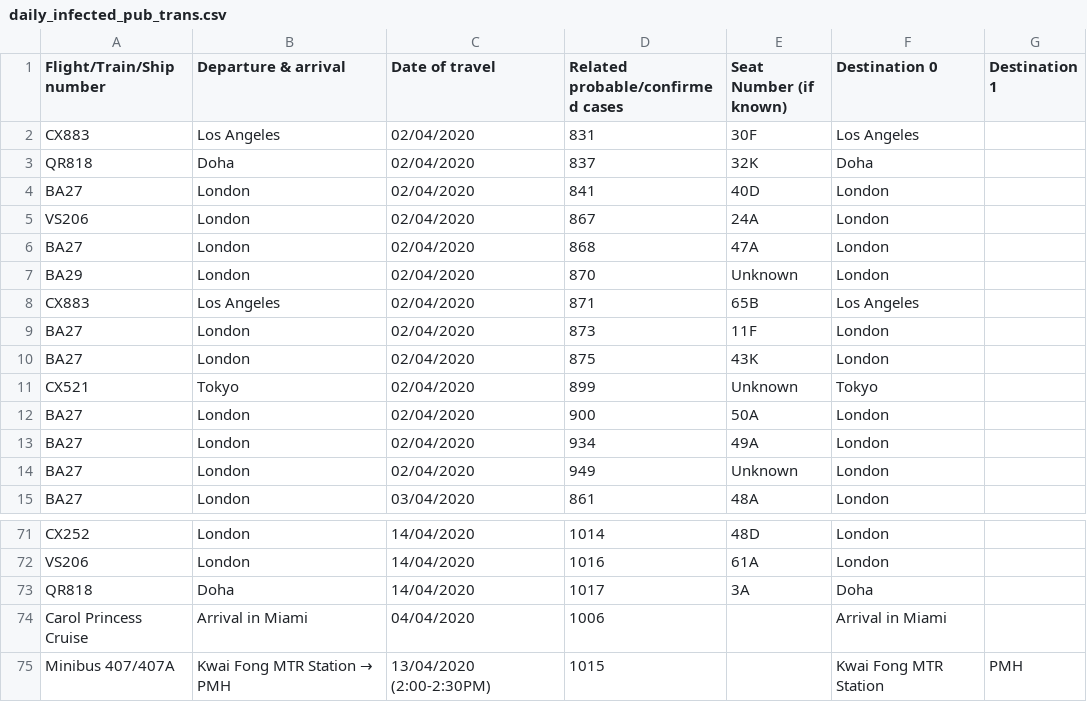
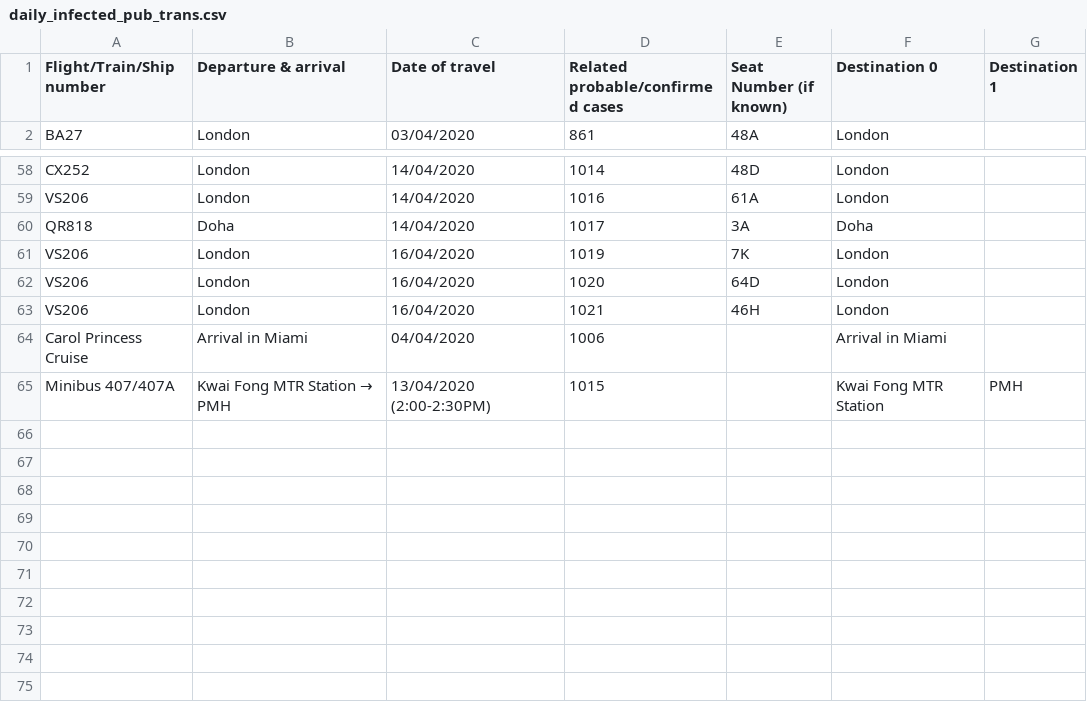
Before and after one commit to jerrypai0809/COVID_19, a CSV file: data/daily_infected_pub_trans.csv, drawn as a sheet; only a part is shown, gaps mark what is left out.

```diff
--- a/data/daily_infected_pub_trans.csv
+++ b/data/daily_infected_pub_trans.csv
@@ -1,15 +1,2 @@
 Flight/Train/Ship number,Departure & arrival,Date of travel,Related probable/confirmed cases,Seat Number (if known),Destination 0,Destination 1
-CX883,Los Angeles,02/04/2020,831,30F,Los Angeles,
-QR818,Doha,02/04/2020,837,32K,Doha,
-BA27,London,02/04/2020,841,40D,London,
-VS206,London,02/04/2020,867,24A,London,
-BA27,London,02/04/2020,868,47A,London,
-BA29,London,02/04/2020,870,Unknown,London,
-CX883,Los Angeles,02/04/2020,871,65B,Los Angeles,
-BA27,London,02/04/2020,873,11F,London,
-BA27,London,02/04/2020,875,43K,London,
-CX521,Tokyo,02/04/2020,899,Unknown,Tokyo,
-BA27,London,02/04/2020,900,50A,London,
-BA27,London,02/04/2020,934,49A,London,
-BA27,London,02/04/2020,949,Unknown,London,
 BA27,London,03/04/2020,861,48A,London,
@@ -73,2 +60,5 @@ VS206,London,14/04/2020,1016,61A,London,
 QR818,Doha,14/04/2020,1017,3A,Doha,
+VS206,London,16/04/2020,1019,7K,London,
+VS206,London,16/04/2020,1020,64D,London,
+VS206,London,16/04/2020,1021,46H,London,
 Carol Princess Cruise,Arrival in Miami,04/04/2020,1006,,Arrival in Miami,
```
Also changed, not shown: data/daily_hk_building.csv.
